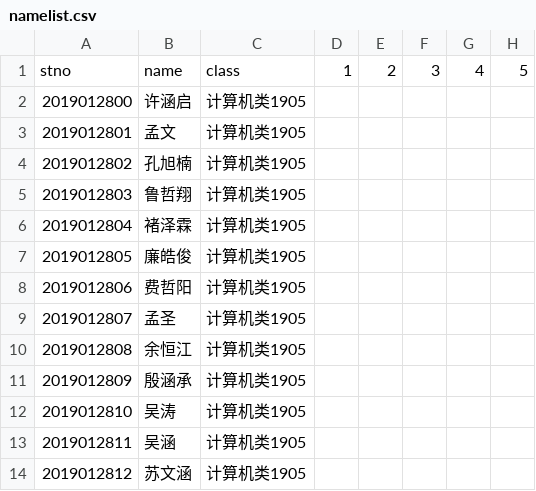
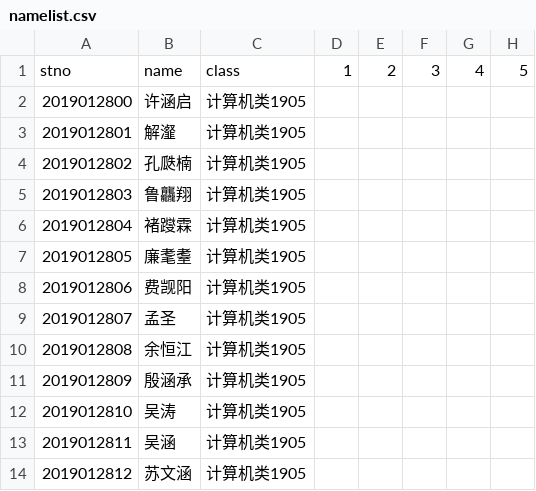
Before and after one commit to registor/nwafuStuNameListPY, a CSV file: namelist.csv, drawn as a sheet; only a part is shown; the diff names each change by its address in the sheet, - before the commit and + after, or states it on an @@ line.

```diff
--- a/namelist.csv
+++ b/namelist.csv
-B3: 孟文
+B3: 解瀣
-B4: 孔旭楠
+B4: 孔瓞楠
-B5: 鲁哲翔
+B5: 鲁龘翔
-B6: 褚泽霖
+B6: 褚躞霖
-B7: 廉皓俊
+B7: 廉耄耋
-B8: 费哲阳
+B8: 费觊阳
```
Also changed, not shown: 2 other files.
